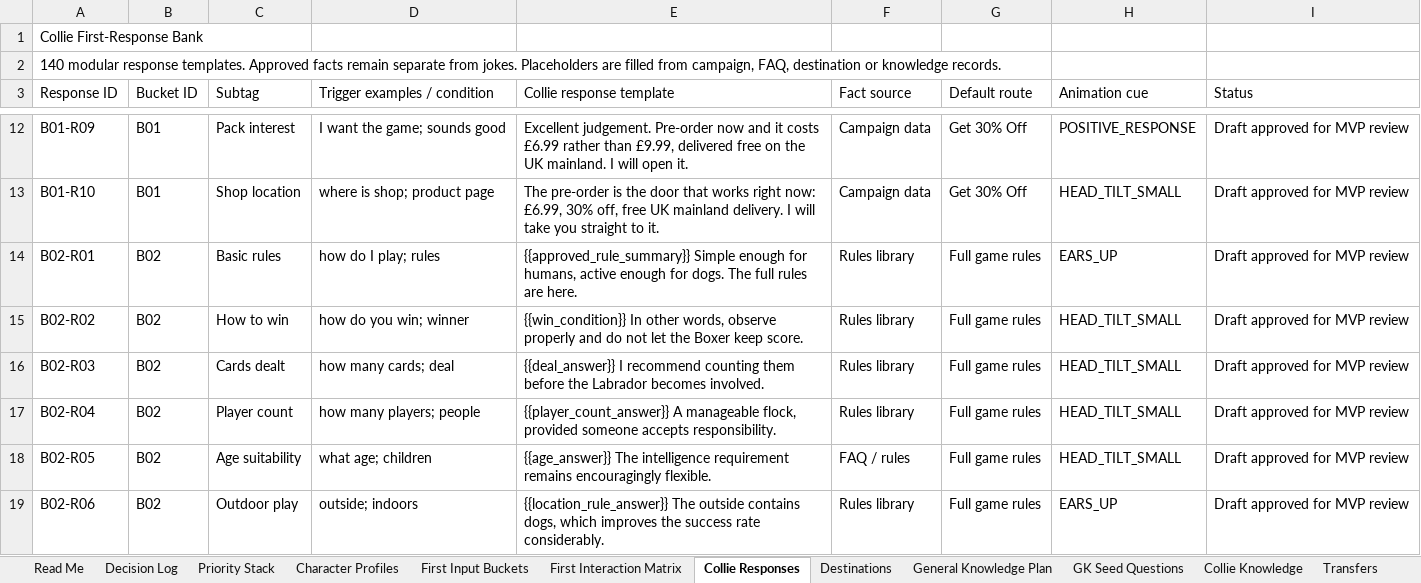
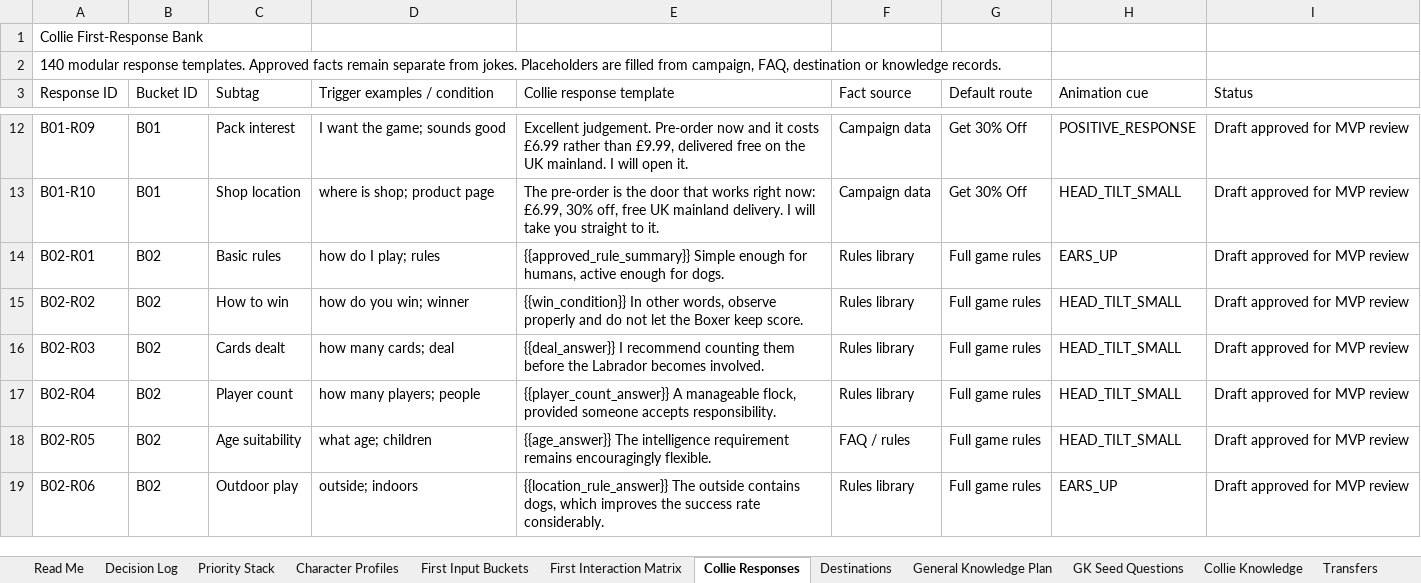
Before and after one commit to federationdesign-design/pedigree-chums, an Excel workbook: agent/data/workbook.xlsx, sheet Collie Responses, drawn as a sheet; only a part is shown, gaps mark what is left out; values as stored, in another font and other column widths than the file's, no borders; the diff names each change by its address in the sheet, - before the commit and + after, or states it on an @@ line.

```diff
--- a/agent/data/workbook.xlsx (sheet Collie Responses)
+++ b/agent/data/workbook.xlsx (sheet Collie Responses)
-E14 (Collie response template): …for dogs. The full rules are here.
+E14 (Collie response template): …for dogs.
```
Also changed, not shown: 12 other files.
